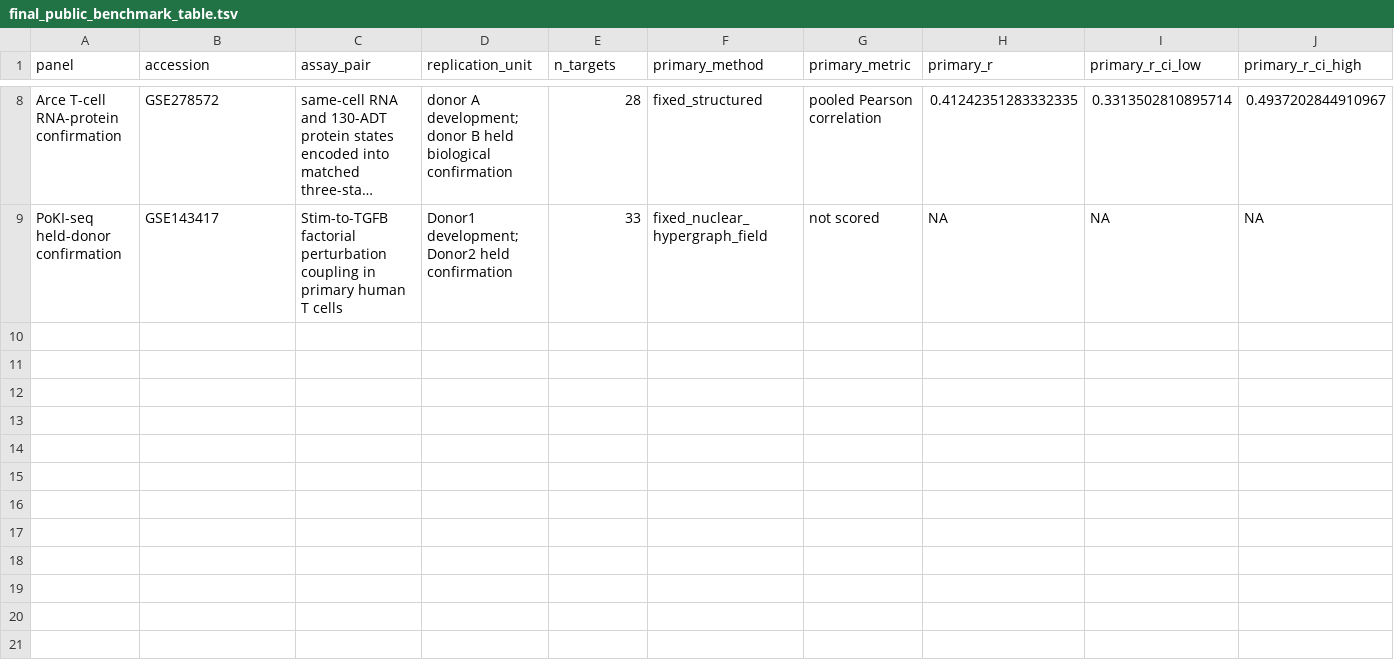
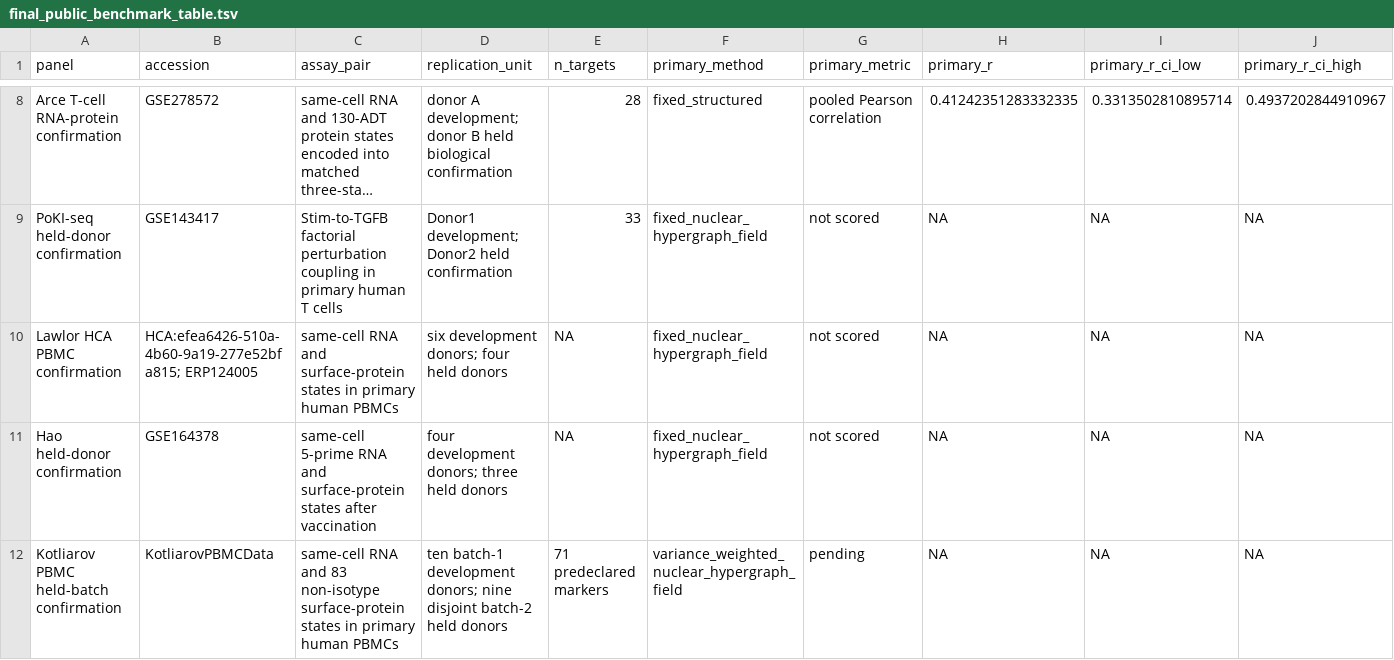
Before and after one commit to sushaan-k/coupling-fields-benchmark, a TSV file: results/final_public_benchmark_table.tsv, drawn as a sheet; only a part is shown, gaps mark what is left out; long unchanged cells end in …; rows hold the shown columns only; the diff names each change by its address in the sheet, - before the commit and + after, or states it on an @@ line.

Commit message:
Freeze Kotliarov held-batch confirmation

```diff
--- a/results/final_public_benchmark_table.tsv
+++ b/results/final_public_benchmark_table.tsv
+row 10: Lawlor HCA PBMC confirmation | HCA:efea6426-510a-4b60-9a19-277e52bfa815; ERP124005 | same-cell RNA and surface-protein states in primary human PBMCs | six development donors; four held donors | NA | fixed_nuclear_hypergraph_field | not scored | NA | NA | NA
+row 11: Hao held-donor confirmation | GSE164378 | same-cell 5-prime RNA and surface-protein states after vaccination | four development donors; three held donors | NA | fixed_nuclear_hypergraph_field | not scored | NA | NA | NA
+row 12: Kotliarov PBMC held-batch confirmation | KotliarovPBMCData | same-cell RNA and 83 non-isotype surface-protein states in primary human PBMCs | ten batch-1 development donors; nine disjoint batch-2 held donors | 71 predeclared markers | variance_weighted_nuclear_hypergraph_field | pending | NA | NA | NA
```
Also changed, not shown: 27 other files.
